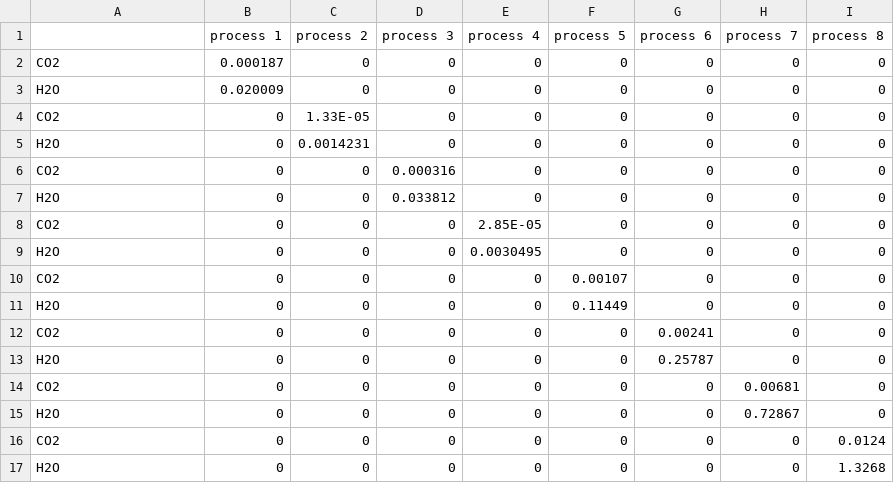
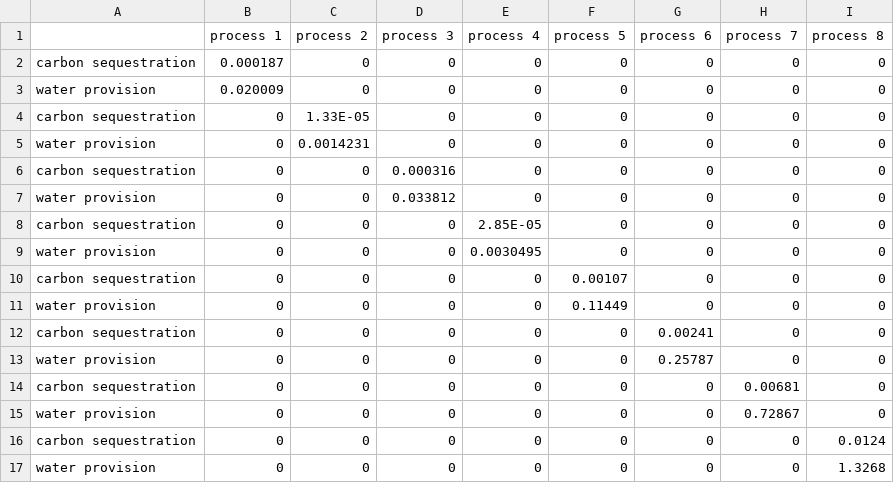
Before and after one commit to YingX110/TESdemo, a CSV file: user_input_data/intv_matrix2.csv, drawn as a sheet.

```diff
--- a/user_input_data/intv_matrix2.csv
+++ b/user_input_data/intv_matrix2.csv
@@ -1,17 +1,17 @@
  ,process 1,process 2,process 3,process 4,process 5,process 6,process 7,process 8
-CO2,0.000187,0,0,0,0,0,0,0
-H2O,0.020009,0,0,0,0,0,0,0
-CO2,0,1.33E-05,0,0,0,0,0,0
-H2O,0,0.0014231,0,0,0,0,0,0
-CO2,0,0,0.000316,0,0,0,0,0
-H2O,0,0,0.033812,0,0,0,0,0
-CO2,0,0,0,2.85E-05,0,0,0,0
-H2O,0,0,0,0.0030495,0,0,0,0
-CO2,0,0,0,0,0.00107,0,0,0
-H2O,0,0,0,0,0.11449,0,0,0
-CO2,0,0,0,0,0,0.00241,0,0
-H2O,0,0,0,0,0,0.25787,0,0
-CO2,0,0,0,0,0,0,0.00681,0
-H2O,0,0,0,0,0,0,0.72867,0
-CO2,0,0,0,0,0,0,0,0.0124
-H2O,0,0,0,0,0,0,0,1.3268
+carbon sequestration,0.000187,0,0,0,0,0,0,0
+water provision,0.020009,0,0,0,0,0,0,0
+carbon sequestration,0,1.33E-05,0,0,0,0,0,0
+water provision,0,0.0014231,0,0,0,0,0,0
+carbon sequestration,0,0,0.000316,0,0,0,0,0
+water provision,0,0,0.033812,0,0,0,0,0
+carbon sequestration,0,0,0,2.85E-05,0,0,0,0
+water provision,0,0,0,0.0030495,0,0,0,0
+carbon sequestration,0,0,0,0,0.00107,0,0,0
+water provision,0,0,0,0,0.11449,0,0,0
+carbon sequestration,0,0,0,0,0,0.00241,0,0
+water provision,0,0,0,0,0,0.25787,0,0
+carbon sequestration,0,0,0,0,0,0,0.00681,0
+water provision,0,0,0,0,0,0,0.72867,0
+carbon sequestration,0,0,0,0,0,0,0,0.0124
+water provision,0,0,0,0,0,0,0,1.3268
```
Also changed, not shown: user_input_data/intv_matrix1.csv, 1 other file.
